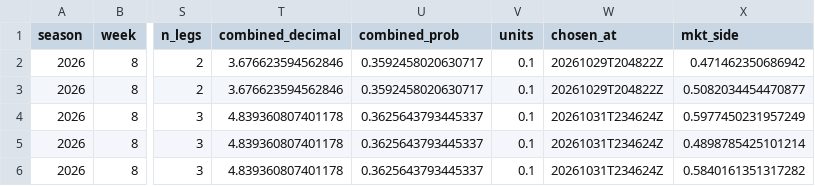
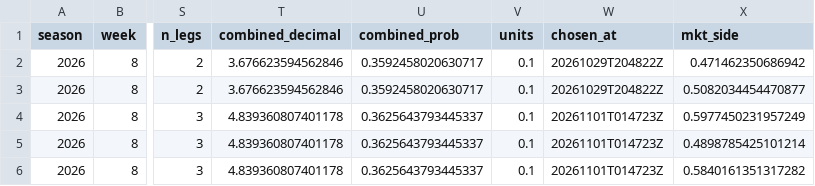
Before and after one commit to EvanDAmours/ArvellsStinkySlammerModel, a CSV file: data/parlays.csv, drawn as a sheet; only a part is shown, gaps mark what is left out; the diff names each change by its address in the sheet, - before the commit and + after, or states it on an @@ line.

```diff
--- a/data/parlays.csv
+++ b/data/parlays.csv
-W4:W6 (chosen_at): 20261031T234624Z
+W4:W6 (chosen_at): 20261101T014723Z
```
Also changed, not shown: data/picks.csv, 5 other files.
